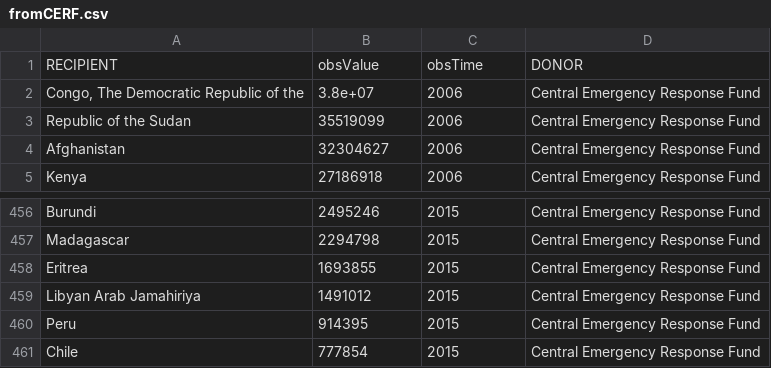
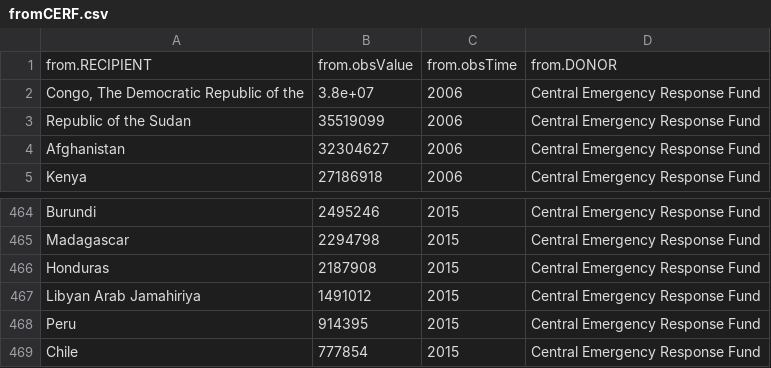
Before and after one commit to danwdevinit/alexm-util, a CSV file: DevInit/R/GHA/Country_Profiles/fromCERF.csv, drawn as a sheet; only a part is shown, gaps mark what is left out; the diff covers the shown part only.

```diff
--- a/DevInit/R/GHA/Country_Profiles/fromCERF.csv
+++ b/DevInit/R/GHA/Country_Profiles/fromCERF.csv
@@ -1,2 +1,2 @@
-"RECIPIENT","obsValue","obsTime","DONOR"
+"from.RECIPIENT","from.obsValue","from.obsTime","from.DONOR"
 "Congo, The Democratic Republic of the",3.8e+07,2006,"Central Emergency Response Fund"
@@ -457,3 +465,3 @@
 "Madagascar",2294798,2015,"Central Emergency Response Fund"
-"Eritrea",1693855,2015,"Central Emergency Response Fund"
+"Honduras",2187908,2015,"Central Emergency Response Fund"
 "Libyan Arab Jamahiriya",1491012,2015,"Central Emergency Response Fund"
```
Also changed, not shown: 12 added rows, 4 removed rows and 8 edited cells elsewhere in this file, DevInit/R/GHA/Country_Profiles/fromEU.csv, DevInit/R/GHA/Country_Profiles/oecd_codes.csv, 13 other files.
